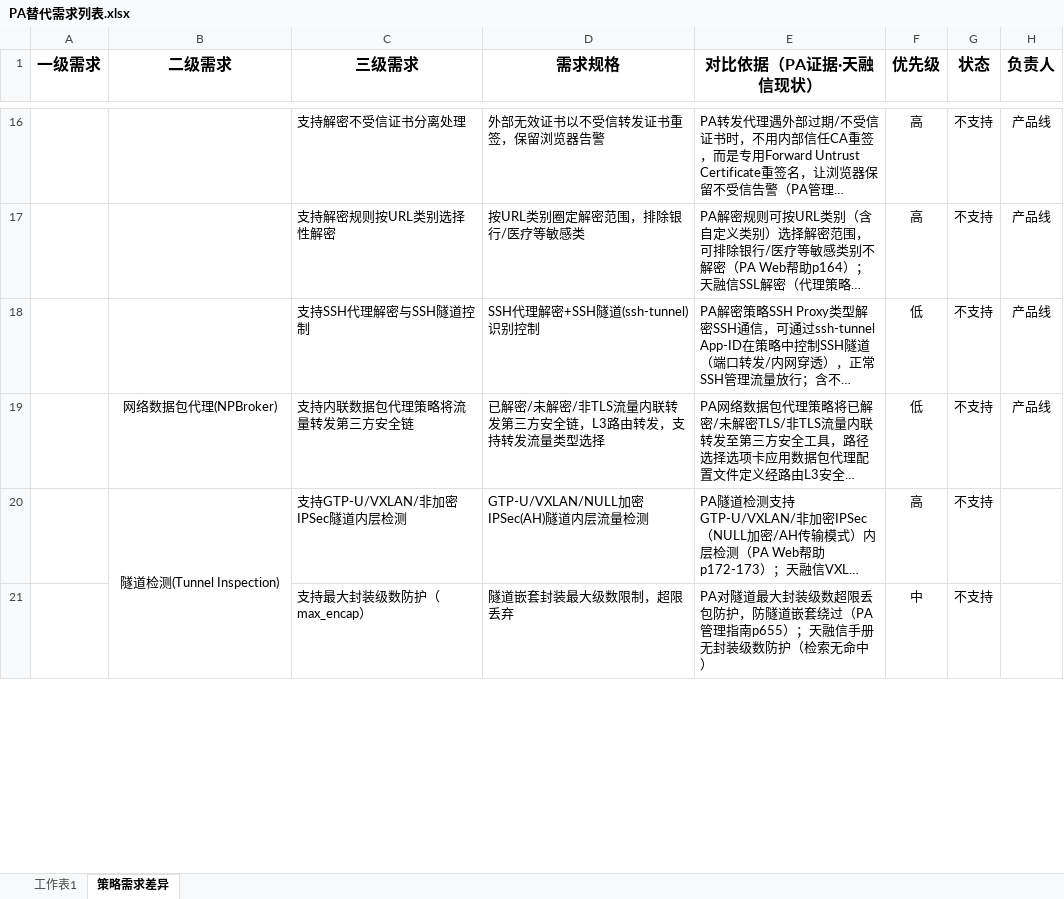
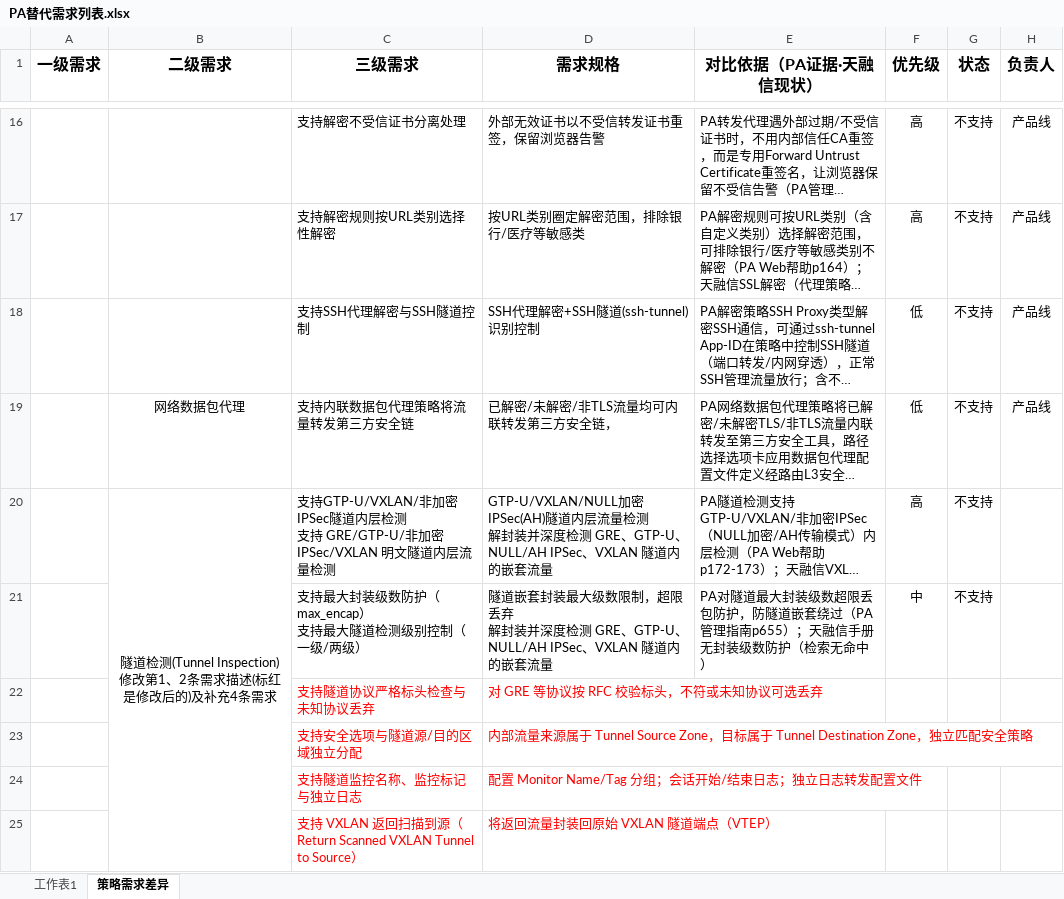
Before and after one commit to Fdmiao/PA-REPLACE, an Excel workbook: PA替代需求列表.xlsx, sheet 策略需求差异, drawn as a sheet; only a part is shown, gaps mark what is left out; long unchanged cells end in …; values as stored, in another font and other column widths than the file's, no borders; ↵ is a line break in a cell; the diff covers the shown part only; the diff names each change by its address in the sheet, - before the commit and + after, or states it on an @@ line.

Commit message:
docs: update PA project schedule excel file
update the project schedule spreadsheet with latest changes

```diff
--- a/PA替代需求列表.xlsx (sheet 策略需求差异)
+++ b/PA替代需求列表.xlsx (sheet 策略需求差异)
-B19 (二级需求): 网络数据包代理(NPBroker)
+B19 (二级需求): 网络数据包代理
-D19 (需求规格): 已解密/未解密/非TLS流量内联转发第三方安全链，L3路由转发，支持转发流量类型选择
+D19 (需求规格): 已解密/未解密/非TLS流量均可内联转发第三方安全链，
-B20 (二级需求): 隧道检测(Tunnel Inspection)
+B20 (二级需求): 隧道检测(Tunnel Inspection) ↵ 修改第1、2条需求描述(标红是修改后的)及补充4条需求
-C20 (三级需求): …内层检测
+C20 (三级需求): …内层检测 ↵ 支持 GRE/GTP-U/非加密 IPSec/VXLAN 明文隧道内层流量检测
-D20 (需求规格): …检测
+D20 (需求规格): …检测 ↵ 解封装并深度检测 GRE、GTP-U、NULL/AH IPSec、VXLAN 隧道内的嵌套流量
-C21 (三级需求): 支持最大封装级数防护（max_encap）
+C21 (三级需求): 支持最大封装级数防护（max_encap） ↵ 支持最大隧道检测级别控制（一级/两级）
-D21 (需求规格): 隧道嵌套封装最大级数限制，超限丢弃
+D21 (需求规格): 隧道嵌套封装最大级数限制，超限丢弃 ↵ 解封装并深度检测 GRE、GTP-U、NULL/AH IPSec、VXLAN 隧道内的嵌套流量
+row 22:  |  | 支持隧道协议严格标头检查与未知协议丢弃 | 对 GRE 等协议按 RFC 校验标头，不符或未知协议可选丢弃
+row 23:  |  | 支持安全选项与隧道源/目的区域独立分配 | 内部流量来源属于 Tunnel Source Zone，目标属于 Tunnel Destination Zone，独立匹配安全策略
+row 24:  |  | 支持隧道监控名称、监控标记与独立日志 | 配置 Monitor Name/Tag 分组；会话开始/结束日志；独立日志转发配置文件
+row 25:  |  | 支持 VXLAN 返回扫描到源（Return Scanned VXLAN Tunnel to Source） | 将返回流量封装回原始 VXLAN 隧道端点（VTEP）
```
Also changed, not shown: 18 added rows, 3 edited cells, cell formats and merged cells elsewhere in this sheet.
